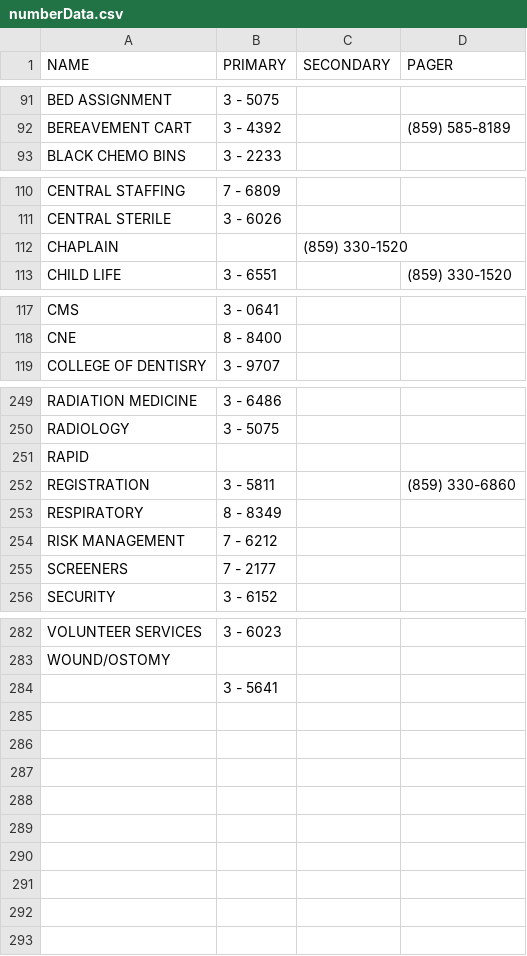
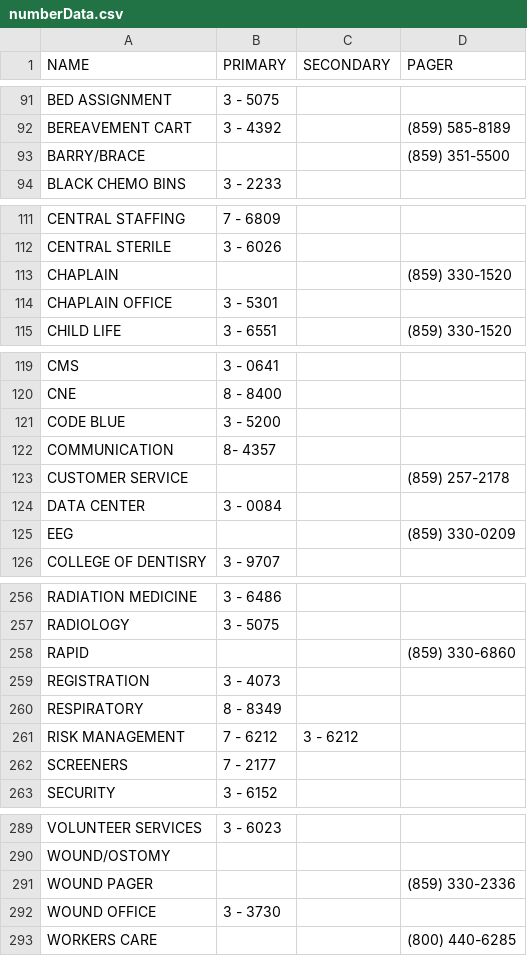
Before and after one commit to dirtydanisreal/numberData, a CSV file: numberData.csv, drawn as a sheet; only a part is shown, gaps mark what is left out; the diff covers the shown part only.

Commit message:
Update numberData.csv

```diff
--- a/numberData.csv
+++ b/numberData.csv
@@ -92,2 +92,3 @@ BED ASSIGNMENT,3 - 5075,,
 BEREAVEMENT CART,3 - 4392,,(859) 585-8189
+BARRY/BRACE,,,(859) 351-5500
 BLACK CHEMO BINS,3 - 2233,,
@@ -111,3 +112,4 @@ CENTRAL STAFFING,7 - 6809,,
 CENTRAL STERILE,3 - 6026,,
-CHAPLAIN,,(859) 330-1520,
+CHAPLAIN,,,(859) 330-1520
+CHAPLAIN OFFICE,3 - 5301,,
 CHILD LIFE,3 - 6551,,(859) 330-1520
@@ -118,2 +120,7 @@ CMS,3 - 0641,,
 CNE,8 - 8400,,
+CODE BLUE,3 - 5200,,
+COMMUNICATION,8- 4357,,
+CUSTOMER SERVICE,,,(859) 257-2178
+DATA CENTER,3 - 0084,,
+EEG,,,(859) 330-0209
 COLLEGE OF DENTISRY,3 - 9707,,
@@ -250,6 +257,6 @@ RADIATION MEDICINE,3 - 6486,,
 RADIOLOGY,3 - 5075,,
-RAPID,,,
-REGISTRATION,3 - 5811,,(859) 330-6860
+RAPID,,,(859) 330-6860
+REGISTRATION,3 - 4073,,
 RESPIRATORY,8 - 8349,,
-RISK MANAGEMENT,7 - 6212,,
+RISK MANAGEMENT,7 - 6212,3 - 6212,
 SCREENERS,7 - 2177,,
@@ -283,2 +290,4 @@ VOLUNTEER SERVICES,3 - 6023,,
 WOUND/OSTOMY,,,
-,3 - 5641,,
+WOUND PAGER,,,(859) 330-2336
+WOUND OFFICE,3 - 3730,,
+WORKERS CARE,,,(800) 440-6285
```
Also changed, not shown: 1 added row, 1 removed row and 3 edited cells elsewhere in this file.
